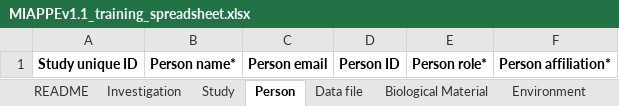
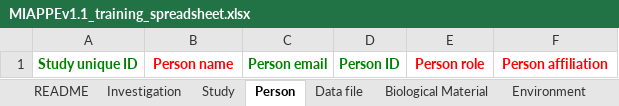
Before and after one commit to MIAPPE/MIAPPE, an Excel workbook: MIAPPE_Checklist-Data-Model-v1.1/MIAPPE_templates/MIAPPEv1.1_training_spreadsheet.xlsx, sheet Person, drawn as a sheet; values as stored, in another font and other column widths than the file's, no borders; the diff names each change by its address in the sheet, - before the commit and + after, or states it on an @@ line.

Commit message:
new layout
- add colour to differentiate mandatory and recommended sheets and columns
- remove asterisks

```diff
--- a/MIAPPE_Checklist-Data-Model-v1.1/MIAPPE_templates/MIAPPEv1.1_training_spreadsheet.xlsx (sheet Person)
+++ b/MIAPPE_Checklist-Data-Model-v1.1/MIAPPE_templates/MIAPPEv1.1_training_spreadsheet.xlsx (sheet Person)
-A1 text colour: black
+A1 text colour: #008000
-B1: Person name*
+B1: Person name
-B1 text colour: black
+B1 text colour: #FF0000
-C1:D1 text colour: black
+C1:D1 text colour: #008000
-E1: Person role*
+E1: Person role
-E1:F1 text colour: black
+E1:F1 text colour: #FF0000
-F1: Person affiliation*
+F1: Person affiliation
```
Also changed, not shown: sheet README, sheet Study, sheet Appendix II - Exp. Factors, sheet Biological Material, sheet Observed Variable, sheet Sample, 7 more sheets.
